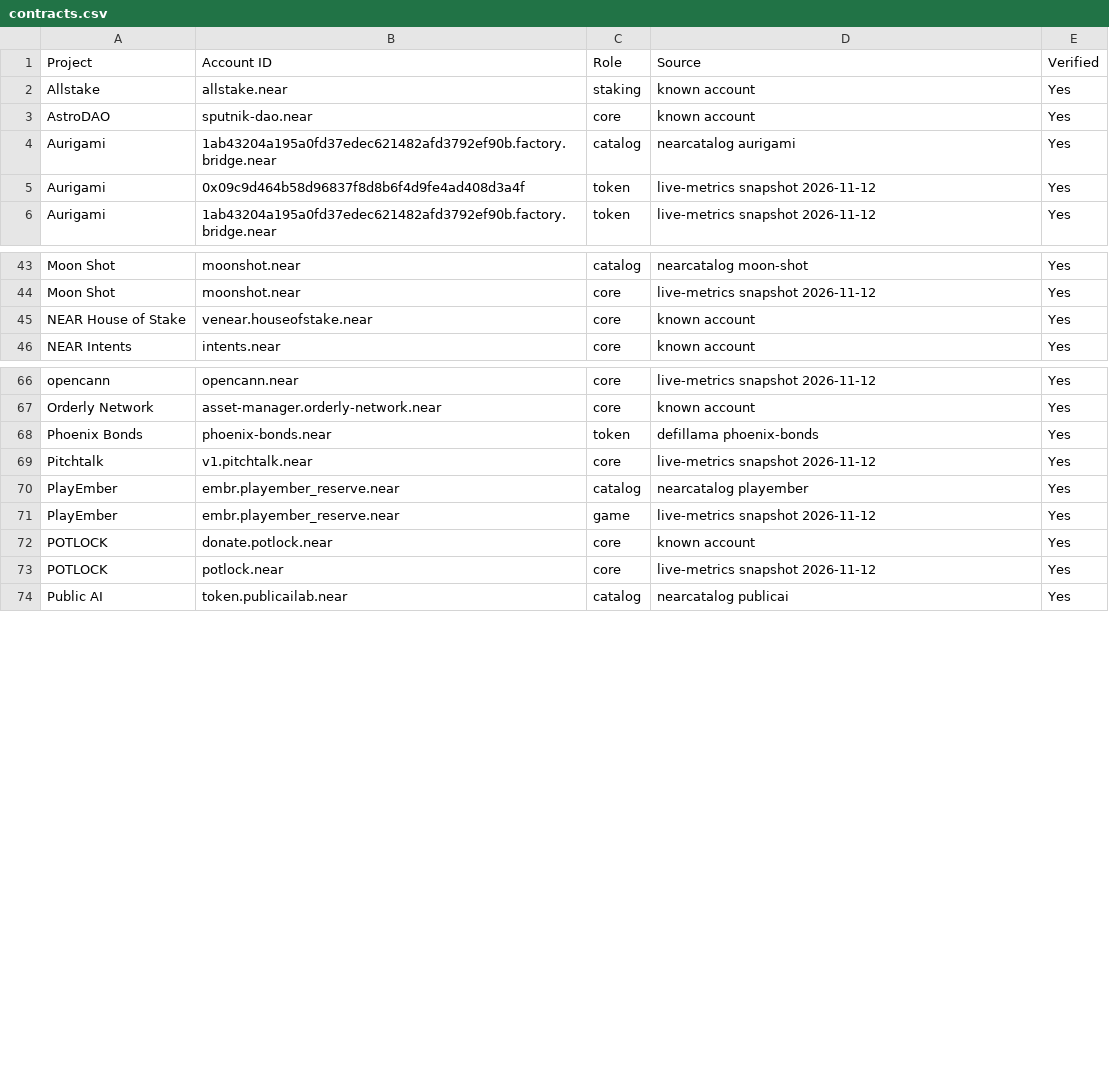
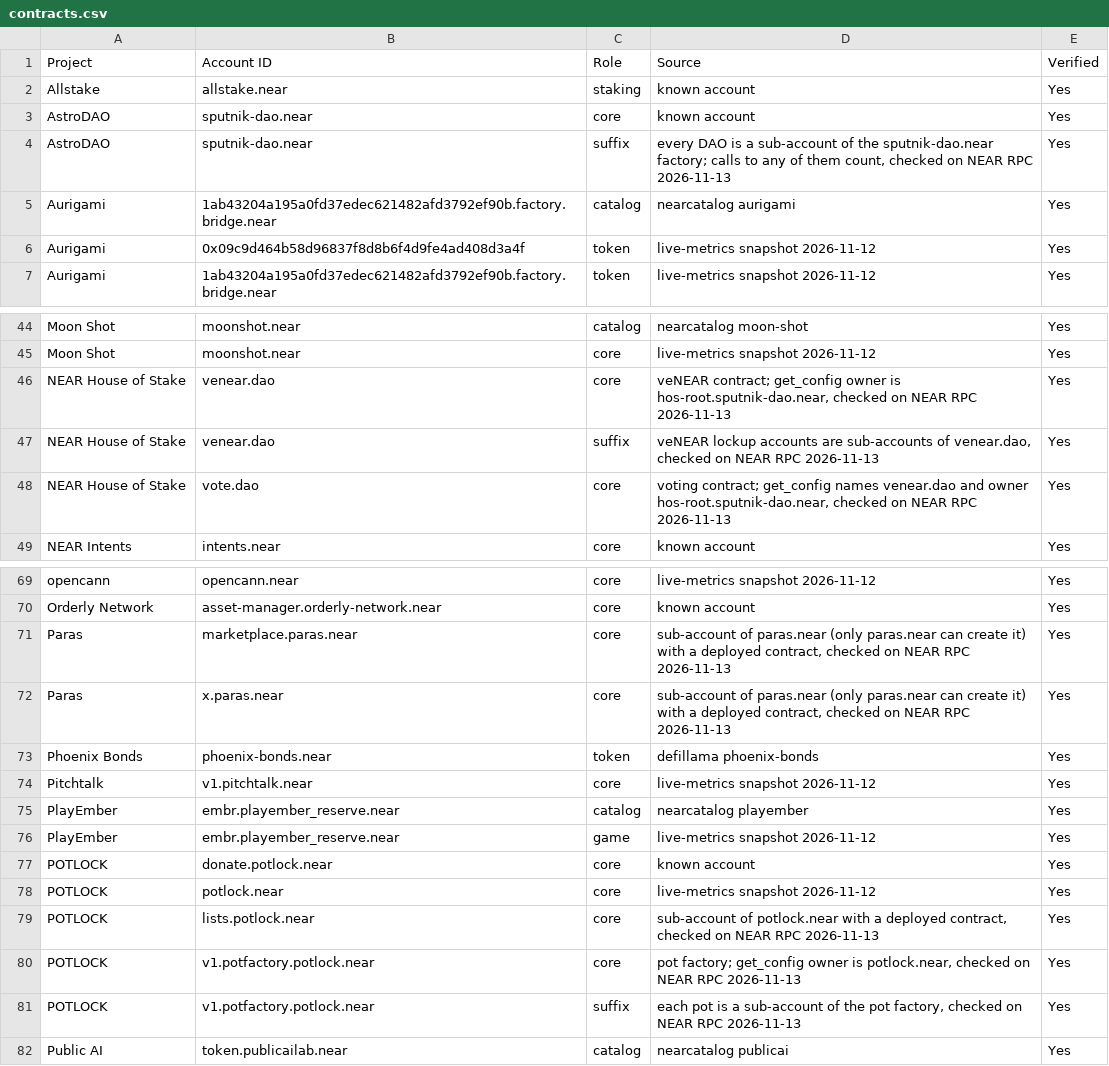
Before and after one commit to wazarat/near-dashboard, a CSV file: data/contracts.csv, drawn as a sheet; only a part is shown, gaps mark what is left out.

Commit message:
Contracts: sub-account matching for DAOs, pots and veNEAR lockups, House of Stake on venear.dao and vote.dao, Paras and POTLOCK contracts, each account counted once per project, and a 37-day receipts backfill

```diff
--- a/data/contracts.csv
+++ b/data/contracts.csv
@@ -3,2 +3,3 @@ Allstake,allstake.near,staking,known account,Yes
 AstroDAO,sputnik-dao.near,core,known account,Yes
+AstroDAO,sputnik-dao.near,suffix,"every DAO is a sub-account of the sputnik-dao.near factory; calls to any of them count, checked on NEAR RPC 2026-11-13",Yes
 Aurigami,1ab43204a195a0fd37edec621482afd3792ef90b.factory.bridge.near,catalog,nearcatalog aurigami,Yes
@@ -44,3 +45,5 @@ Moon Shot,moonshot.near,catalog,nearcatalog moon-shot,Yes
 Moon Shot,moonshot.near,core,live-metrics snapshot 2026-11-12,Yes
-NEAR House of Stake,venear.houseofstake.near,core,known account,Yes
+NEAR House of Stake,venear.dao,core,"veNEAR contract; get_config owner is hos-root.sputnik-dao.near, checked on NEAR RPC 2026-11-13",Yes
+NEAR House of Stake,venear.dao,suffix,"veNEAR lockup accounts are sub-accounts of venear.dao, checked on NEAR RPC 2026-11-13",Yes
+NEAR House of Stake,vote.dao,core,"voting contract; get_config names venear.dao and owner hos-root.sputnik-dao.near, checked on NEAR RPC 2026-11-13",Yes
 NEAR Intents,intents.near,core,known account,Yes
@@ -67,2 +70,4 @@ opencann,opencann.near,core,live-metrics snapshot 2026-11-12,Yes
 Orderly Network,asset-manager.orderly-network.near,core,known account,Yes
+Paras,marketplace.paras.near,core,"sub-account of paras.near (only paras.near can create it) with a deployed contract, checked on NEAR RPC 2026-11-13",Yes
+Paras,x.paras.near,core,"sub-account of paras.near (only paras.near can create it) with a deployed contract, checked on NEAR RPC 2026-11-13",Yes
 Phoenix Bonds,phoenix-bonds.near,token,defillama phoenix-bonds,Yes
@@ -73,2 +78,5 @@ POTLOCK,donate.potlock.near,core,known account,Yes
 POTLOCK,potlock.near,core,live-metrics snapshot 2026-11-12,Yes
+POTLOCK,lists.potlock.near,core,"sub-account of potlock.near with a deployed contract, checked on NEAR RPC 2026-11-13",Yes
+POTLOCK,v1.potfactory.potlock.near,core,"pot factory; get_config owner is potlock.near, checked on NEAR RPC 2026-11-13",Yes
+POTLOCK,v1.potfactory.potlock.near,suffix,"each pot is a sub-account of the pot factory, checked on NEAR RPC 2026-11-13",Yes
 Public AI,token.publicailab.near,catalog,nearcatalog publicai,Yes
```
Also changed, not shown: 18 other files.
